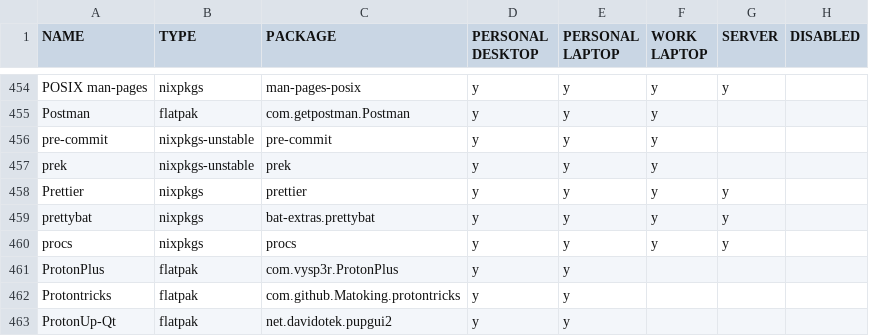
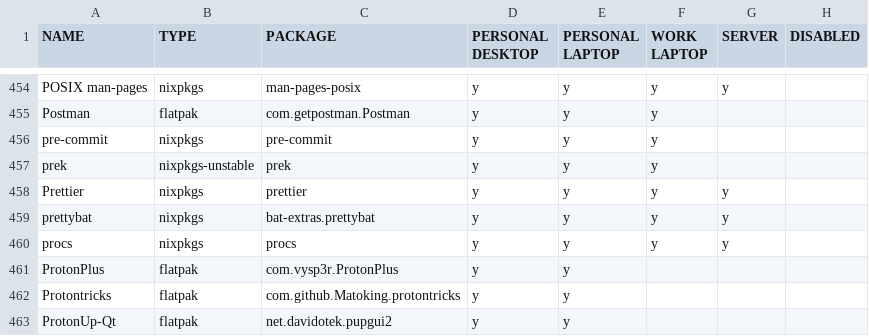
Before and after one commit to rvenutolo/packages, a CSV file: universal.csv, drawn as a sheet; only a part is shown, gaps mark what is left out.

```diff
--- a/universal.csv
+++ b/universal.csv
@@ -455,3 +455,3 @@ POSIX man-pages,nixpkgs,man-pages-posix,y,y,y,y,
 Postman,flatpak,com.getpostman.Postman,y,y,y,,
-pre-commit,nixpkgs-unstable,pre-commit,y,y,y,,
+pre-commit,nixpkgs,pre-commit,y,y,y,,
 prek,nixpkgs-unstable,prek,y,y,y,,
```
